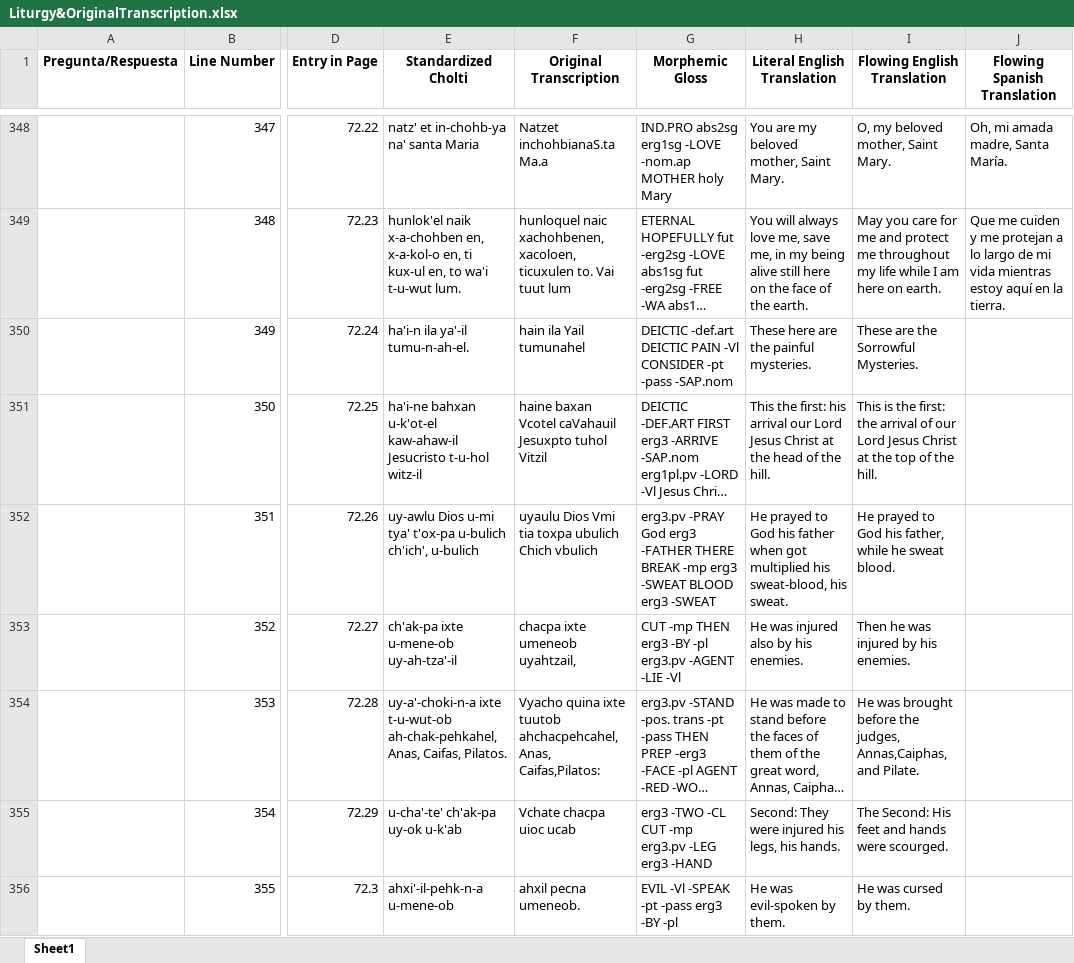
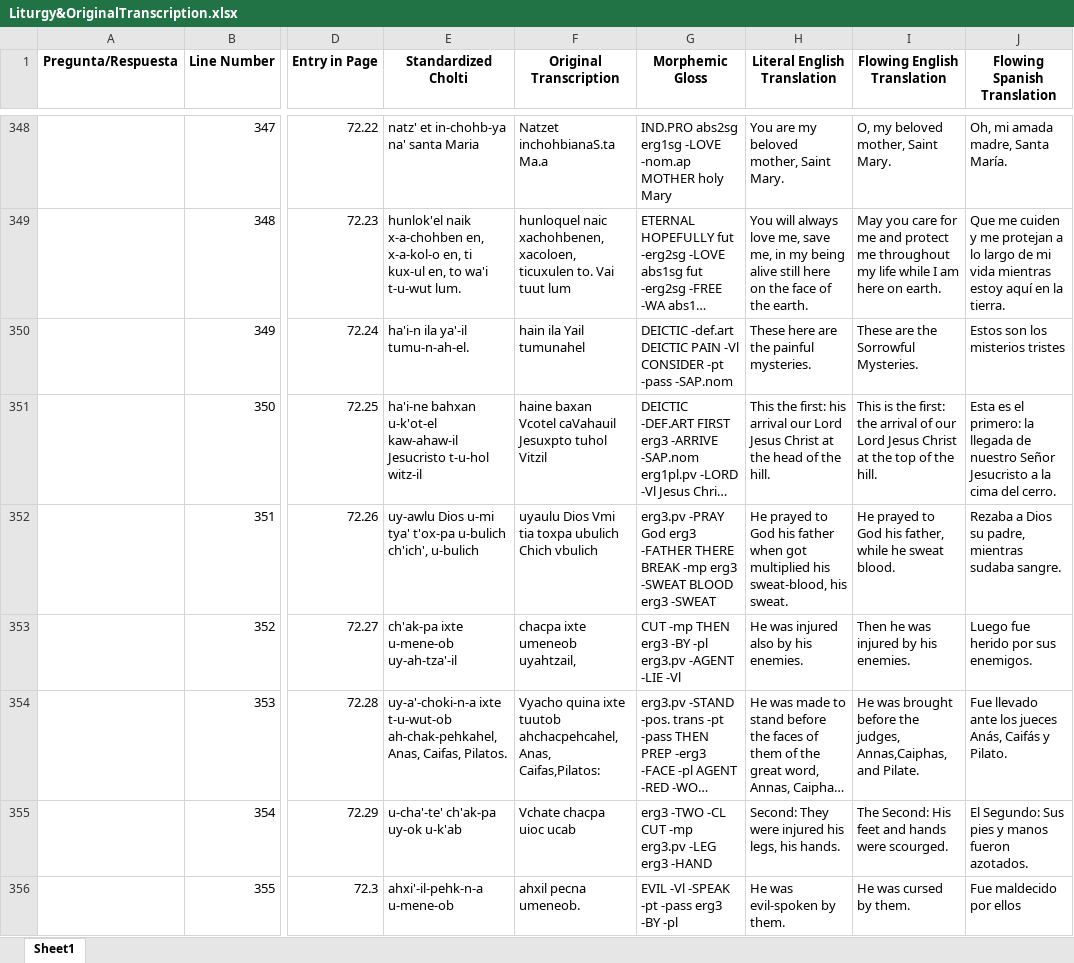
Before and after one commit to kevin14767/Cholti-Chorti_Project, an Excel workbook: Liturgy&OriginalTranscription.xlsx, sheet Sheet1, drawn as a sheet; only a part is shown, gaps mark what is left out; long unchanged cells end in …; values as stored, in another font and other column widths than the file's, no borders; the diff covers the shown part only; the diff names each change by its address in the sheet, - before the commit and + after, or states it on an @@ line.

```diff
--- a/Liturgy&OriginalTranscription.xlsx (sheet Sheet1)
+++ b/Liturgy&OriginalTranscription.xlsx (sheet Sheet1)
-J350 (Flowing Spanish Translation): (empty)
+J350 (Flowing Spanish Translation): Estos son los misterios tristes
-J351 (Flowing Spanish Translation): (empty)
+J351 (Flowing Spanish Translation): Esta es el primero: la llegada de nuestro Señor Jesucristo a la cima del cerro.
-J352 (Flowing Spanish Translation): (empty)
+J352 (Flowing Spanish Translation): Rezaba a Dios su padre, mientras sudaba sangre.
-J353 (Flowing Spanish Translation): (empty)
+J353 (Flowing Spanish Translation): Luego fue herido por sus enemigos.
-J354 (Flowing Spanish Translation): (empty)
+J354 (Flowing Spanish Translation): Fue llevado ante los jueces Anás, Caifás y Pilato.
-J355 (Flowing Spanish Translation): (empty)
+J355 (Flowing Spanish Translation): El Segundo: Sus pies y manos fueron azotados.
-J356 (Flowing Spanish Translation): (empty)
+J356 (Flowing Spanish Translation): Fue maldecido por ellos
```
Also changed, not shown: 76 edited cells elsewhere in this sheet, 16 other files.
